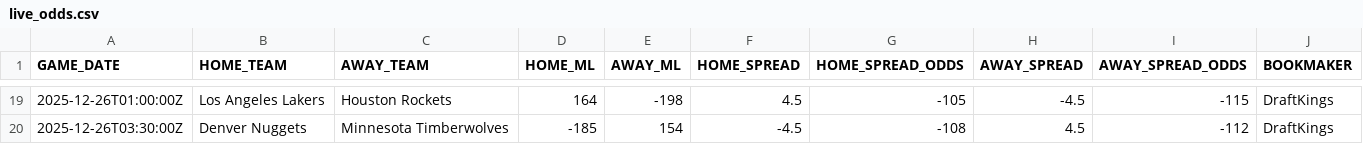
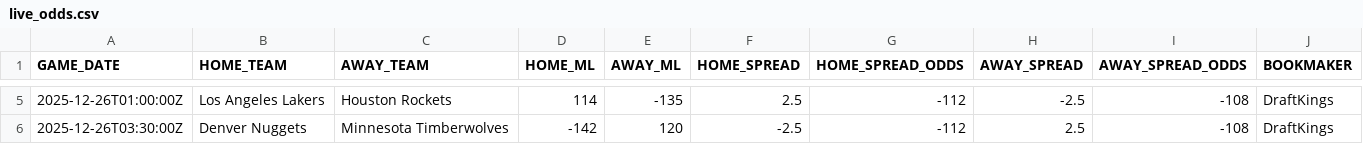
Before and after one commit to ethangu16/nba-betting-ev-model, a CSV file: data/odds/live_odds.csv, drawn as a sheet; only a part is shown, gaps mark what is left out; the diff covers the shown part only.

```diff
--- a/data/odds/live_odds.csv
+++ b/data/odds/live_odds.csv
@@ -19,2 +5,2 @@ GAME_DATE,HOME_TEAM,AWAY_TEAM,HOME_ML,AWAY_ML,HOME_SPREAD,HOME_SPREAD_ODDS,AWAY_
-2025-12-26T01:00:00Z,Los Angeles Lakers,Houston Rockets,164,-198,4.5,-105,-4.5,-115,DraftKings
-2025-12-26T03:30:00Z,Denver Nuggets,Minnesota Timberwolves,-185,154,-4.5,-108,4.5,-112,DraftKings
+2025-12-26T01:00:00Z,Los Angeles Lakers,Houston Rockets,114,-135,2.5,-112,-2.5,-108,DraftKings
+2025-12-26T03:30:00Z,Denver Nuggets,Minnesota Timberwolves,-142,120,-2.5,-112,2.5,-108,DraftKings
```
Also changed, not shown: 14 removed rows and 14 edited cells elsewhere in this file, data/processed/processed_player.csv, data/raw/espn_injuries_current.csv, 18 other files.
